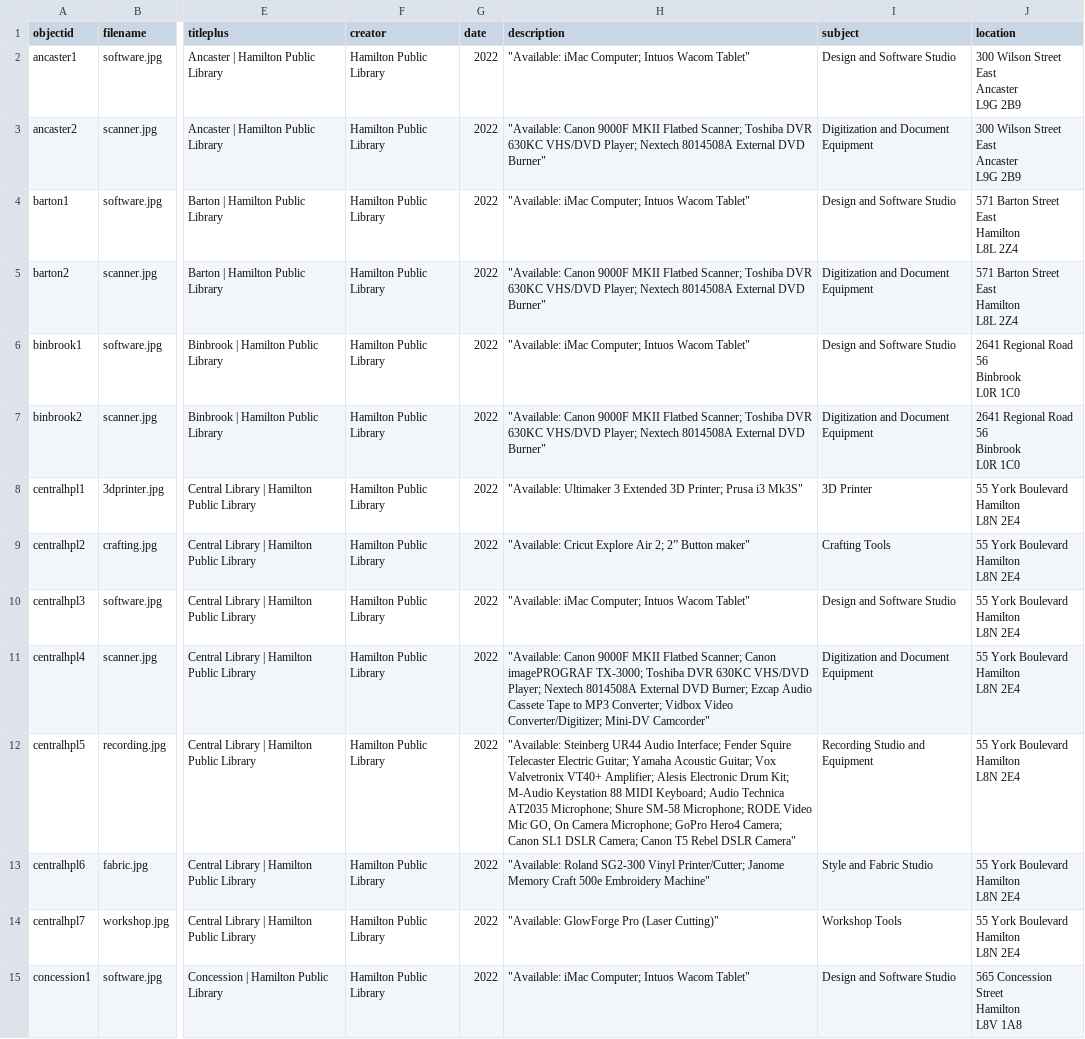
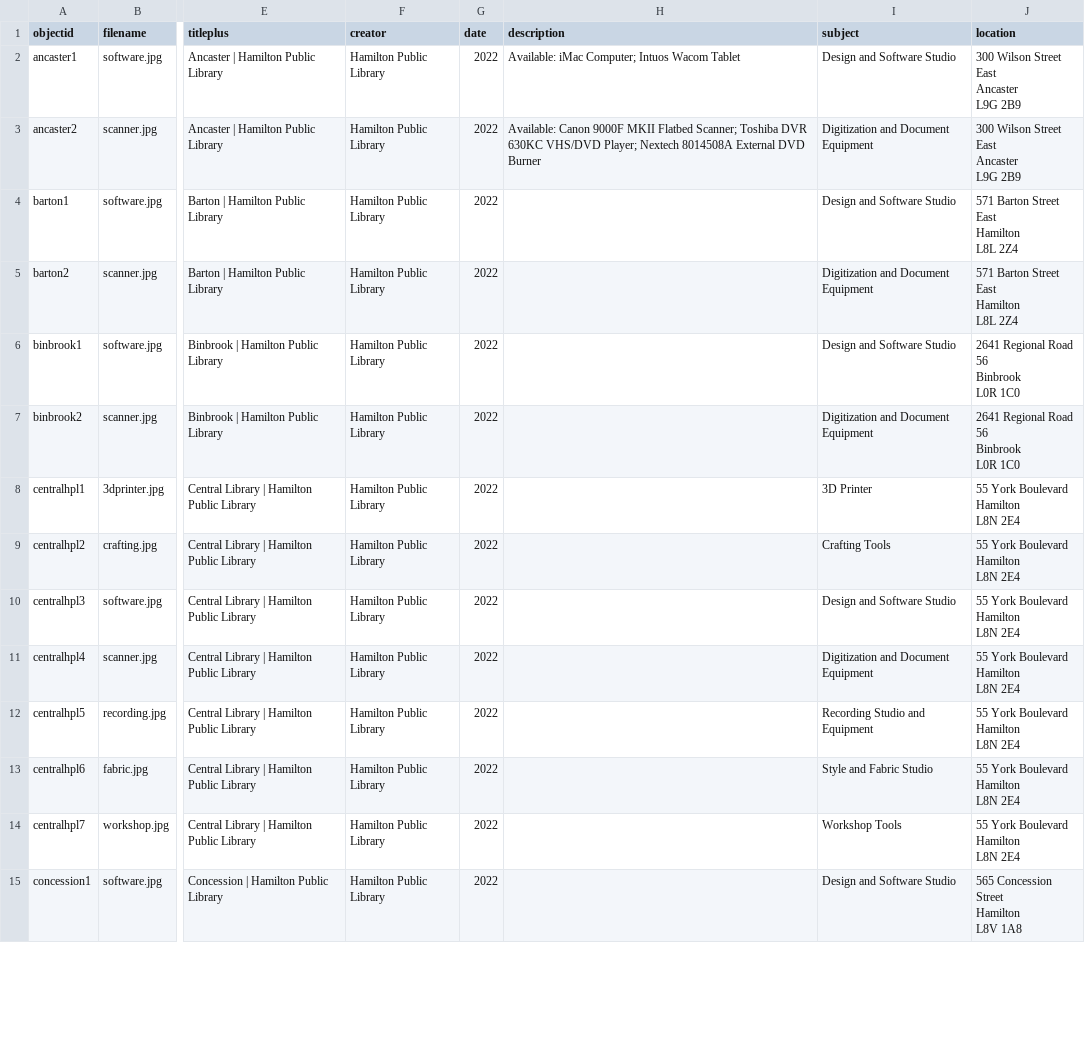
Before and after one commit to ao66ao/makerspaces, a CSV file: _data/spaces-metadata.csv, drawn as a sheet; only a part is shown, gaps mark what is left out; the diff covers the shown part only; the diff names each change by its address in the sheet, - before the commit and + after, or states it on an @@ line.

Commit message:
im annoyed now

```diff
--- a/_data/spaces-metadata.csv
+++ b/_data/spaces-metadata.csv
-H2 (description): "Available: iMac Computer; Intuos Wacom Tablet"
+H2 (description): Available: iMac Computer; Intuos Wacom Tablet
-H3 (description): "Available: Canon 9000F MKII Flatbed Scanner; Toshiba DVR 630KC VHS/DVD Player; Nextech 8014508A External DVD Burner"
+H3 (description): Available: Canon 9000F MKII Flatbed Scanner; Toshiba DVR 630KC VHS/DVD Player; Nextech 8014508A External DVD Burner
-H4 (description): "Available: iMac Computer; Intuos Wacom Tablet"
+H4 (description): (empty)
-H5 (description): "Available: Canon 9000F MKII Flatbed Scanner; Toshiba DVR 630KC VHS/DVD Player; Nextech 8014508A External DVD Burner"
+H5 (description): (empty)
-H6 (description): "Available: iMac Computer; Intuos Wacom Tablet"
+H6 (description): (empty)
-H7 (description): "Available: Canon 9000F MKII Flatbed Scanner; Toshiba DVR 630KC VHS/DVD Player; Nextech 8014508A External DVD Burner"
+H7 (description): (empty)
-H8 (description): "Available: Ultimaker 3 Extended 3D Printer; Prusa i3 Mk3S"
+H8 (description): (empty)
-H9 (description): "Available: Cricut Explore Air 2; 2” Button maker"
+H9 (description): (empty)
-H10 (description): "Available: iMac Computer; Intuos Wacom Tablet"
+H10 (description): (empty)
-H11 (description): "Available: Canon 9000F MKII Flatbed Scanner; Canon imagePROGRAF TX-3000; Toshiba DVR 630KC VHS/DVD Player; Nextech 8014508A External DVD Burner; Ezcap Audio Cassete Tape to MP3 Converter; Vidbox Video Converter/Digitizer; Mini-DV Camcorder"
+H11 (description): (empty)
-H12 (description): "Available: Steinberg UR44 Audio Interface; Fender Squire Telecaster Electric Guitar; Yamaha Acoustic Guitar; Vox Valvetronix VT40+ Amplifier; Alesis Electronic Drum Kit; M-Audio Keystation 88 MIDI Keyboard; Audio Technica AT2035 Microphone; Shure SM-58 Microphone; RODE Video Mic GO, On Camera Microphone; GoPro Hero4 Camera; Canon SL1 DSLR Camera; Canon T5 Rebel DSLR Camera"
+H12 (description): (empty)
-H13 (description): "Available: Roland SG2-300 Vinyl Printer/Cutter; Janome Memory Craft 500e Embroidery Machine"
+H13 (description): (empty)
-H14 (description): "Available: GlowForge Pro (Laser Cutting)"
+H14 (description): (empty)
-H15 (description): "Available: iMac Computer; Intuos Wacom Tablet"
+H15 (description): (empty)
```
Also changed, not shown: 32 edited cells elsewhere in this file.
